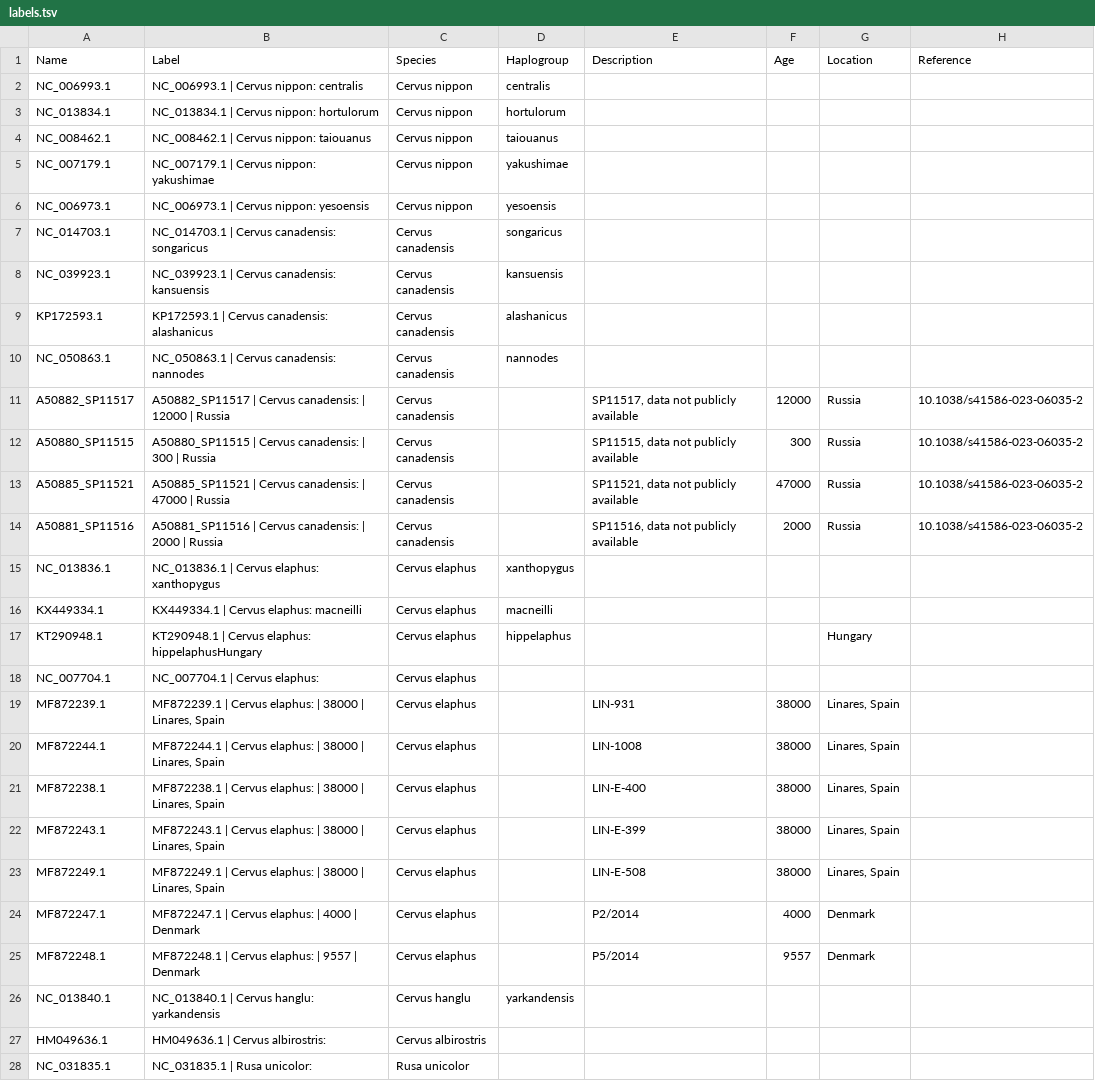
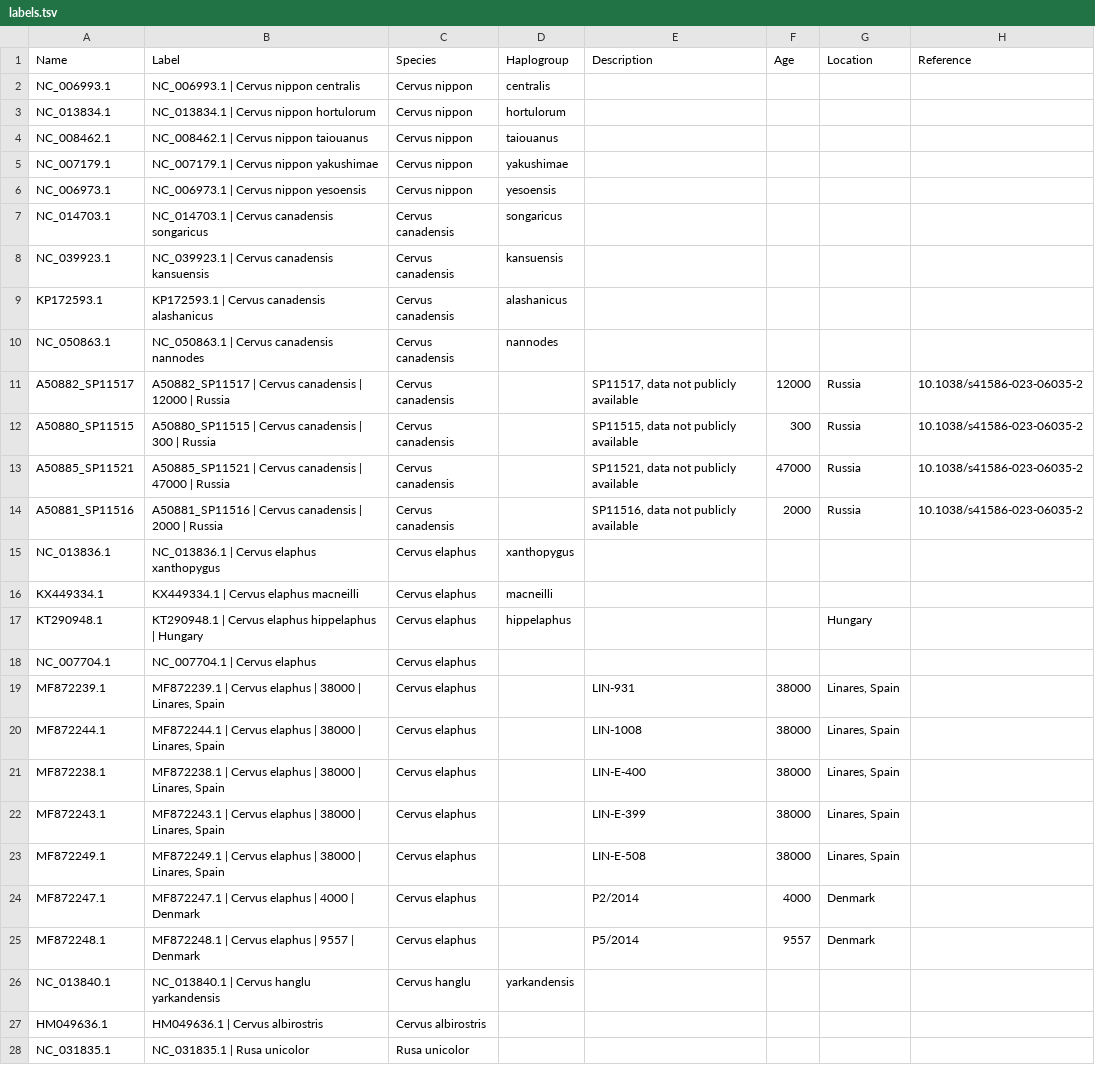
Before and after one commit to merszym/kallisto_nf, a TSV file: assets/Cervidae/labels.tsv, drawn as a sheet; only a part is shown; the diff covers the shown part only.

Commit message:
Update cervidae labels

```diff
--- a/assets/Cervidae/labels.tsv
+++ b/assets/Cervidae/labels.tsv
@@ -1,28 +1,28 @@
 Name	Label	Species	Haplogroup	Description	Age	Location	Reference
-NC_006993.1	NC_006993.1 | Cervus nippon: centralis	Cervus nippon	centralis				
-NC_013834.1	NC_013834.1 | Cervus nippon: hortulorum	Cervus nippon	hortulorum				
-NC_008462.1	NC_008462.1 | Cervus nippon: taiouanus	Cervus nippon	taiouanus				
-NC_007179.1	NC_007179.1 | Cervus nippon: yakushimae	Cervus nippon	yakushimae				
-NC_006973.1	NC_006973.1 | Cervus nippon: yesoensis	Cervus nippon	yesoensis				
-NC_014703.1	NC_014703.1 | Cervus canadensis: songaricus	Cervus canadensis	songaricus				
-NC_039923.1	NC_039923.1 | Cervus canadensis: kansuensis	Cervus canadensis	kansuensis				
-KP172593.1	KP172593.1 | Cervus canadensis: alashanicus	Cervus canadensis	alashanicus				
-NC_050863.1	NC_050863.1 | Cervus canadensis: nannodes	Cervus canadensis	nannodes				
-A50882_SP11517	A50882_SP11517 | Cervus canadensis:  | 12000 | Russia	Cervus canadensis		SP11517, data not publicly available	12000	Russia	10.1038/s41586-023-06035-2
-A50880_SP11515	A50880_SP11515 | Cervus canadensis:  | 300 | Russia	Cervus canadensis		SP11515, data not publicly available	300	Russia	10.1038/s41586-023-06035-2
-A50885_SP11521	A50885_SP11521 | Cervus canadensis:  | 47000 | Russia	Cervus canadensis		SP11521, data not publicly available	47000	Russia	10.1038/s41586-023-06035-2
-A50881_SP11516	A50881_SP11516 | Cervus canadensis:  | 2000 | Russia	Cervus canadensis		SP11516, data not publicly available	2000	Russia	10.1038/s41586-023-06035-2
-NC_013836.1	NC_013836.1 | Cervus elaphus: xanthopygus	Cervus elaphus	xanthopygus				
-KX449334.1	KX449334.1 | Cervus elaphus: macneilli	Cervus elaphus	macneilli				
-KT290948.1	KT290948.1 | Cervus elaphus: hippelaphusHungary	Cervus elaphus	hippelaphus			Hungary	
-NC_007704.1	NC_007704.1 | Cervus elaphus: 	Cervus elaphus					
-MF872239.1	MF872239.1 | Cervus elaphus:  | 38000 | Linares, Spain	Cervus elaphus		LIN-931	38000	Linares, Spain	
-MF872244.1	MF872244.1 | Cervus elaphus:  | 38000 | Linares, Spain	Cervus elaphus		LIN-1008	38000	Linares, Spain	
-MF872238.1	MF872238.1 | Cervus elaphus:  | 38000 | Linares, Spain	Cervus elaphus		LIN-E-400	38000	Linares, Spain	
-MF872243.1	MF872243.1 | Cervus elaphus:  | 38000 | Linares, Spain	Cervus elaphus		LIN-E-399	38000	Linares, Spain	
-MF872249.1	MF872249.1 | Cervus elaphus:  | 38000 | Linares, Spain	Cervus elaphus		LIN-E-508	38000	Linares, Spain	
-MF872247.1	MF872247.1 | Cervus elaphus:  | 4000 | Denmark	Cervus elaphus		P2/2014	4000	Denmark	
-MF872248.1	MF872248.1 | Cervus elaphus:  | 9557 | Denmark	Cervus elaphus		P5/2014	9557	Denmark	
-NC_013840.1	NC_013840.1 | Cervus hanglu: yarkandensis	Cervus hanglu	yarkandensis				
-HM049636.1	HM049636.1 | Cervus albirostris: 	Cervus albirostris					
-NC_031835.1	NC_031835.1 | Rusa unicolor: 	Rusa unicolor					
+NC_006993.1	NC_006993.1 | Cervus nippon centralis	Cervus nippon	centralis				
+NC_013834.1	NC_013834.1 | Cervus nippon hortulorum	Cervus nippon	hortulorum				
+NC_008462.1	NC_008462.1 | Cervus nippon taiouanus	Cervus nippon	taiouanus				
+NC_007179.1	NC_007179.1 | Cervus nippon yakushimae	Cervus nippon	yakushimae				
+NC_006973.1	NC_006973.1 | Cervus nippon yesoensis	Cervus nippon	yesoensis				
+NC_014703.1	NC_014703.1 | Cervus canadensis songaricus	Cervus canadensis	songaricus				
+NC_039923.1	NC_039923.1 | Cervus canadensis kansuensis	Cervus canadensis	kansuensis				
+KP172593.1	KP172593.1 | Cervus canadensis alashanicus	Cervus canadensis	alashanicus				
+NC_050863.1	NC_050863.1 | Cervus canadensis nannodes	Cervus canadensis	nannodes				
+A50882_SP11517	A50882_SP11517 | Cervus canadensis | 12000 | Russia	Cervus canadensis		SP11517, data not publicly available	12000	Russia	10.1038/s41586-023-06035-2
+A50880_SP11515	A50880_SP11515 | Cervus canadensis | 300 | Russia	Cervus canadensis		SP11515, data not publicly available	300	Russia	10.1038/s41586-023-06035-2
+A50885_SP11521	A50885_SP11521 | Cervus canadensis | 47000 | Russia	Cervus canadensis		SP11521, data not publicly available	47000	Russia	10.1038/s41586-023-06035-2
+A50881_SP11516	A50881_SP11516 | Cervus canadensis | 2000 | Russia	Cervus canadensis		SP11516, data not publicly available	2000	Russia	10.1038/s41586-023-06035-2
+NC_013836.1	NC_013836.1 | Cervus elaphus xanthopygus	Cervus elaphus	xanthopygus				
+KX449334.1	KX449334.1 | Cervus elaphus macneilli	Cervus elaphus	macneilli				
+KT290948.1	KT290948.1 | Cervus elaphus hippelaphus | Hungary	Cervus elaphus	hippelaphus			Hungary	
+NC_007704.1	NC_007704.1 | Cervus elaphus 	Cervus elaphus					
+MF872239.1	MF872239.1 | Cervus elaphus | 38000 | Linares, Spain	Cervus elaphus		LIN-931	38000	Linares, Spain	
+MF872244.1	MF872244.1 | Cervus elaphus | 38000 | Linares, Spain	Cervus elaphus		LIN-1008	38000	Linares, Spain	
+MF872238.1	MF872238.1 | Cervus elaphus | 38000 | Linares, Spain	Cervus elaphus		LIN-E-400	38000	Linares, Spain	
+MF872243.1	MF872243.1 | Cervus elaphus | 38000 | Linares, Spain	Cervus elaphus		LIN-E-399	38000	Linares, Spain	
+MF872249.1	MF872249.1 | Cervus elaphus | 38000 | Linares, Spain	Cervus elaphus		LIN-E-508	38000	Linares, Spain	
+MF872247.1	MF872247.1 | Cervus elaphus | 4000 | Denmark	Cervus elaphus		P2/2014	4000	Denmark	
+MF872248.1	MF872248.1 | Cervus elaphus | 9557 | Denmark	Cervus elaphus		P5/2014	9557	Denmark	
+NC_013840.1	NC_013840.1 | Cervus hanglu yarkandensis	Cervus hanglu	yarkandensis				
+HM049636.1	HM049636.1 | Cervus albirostris 	Cervus albirostris					
+NC_031835.1	NC_031835.1 | Rusa unicolor 	Rusa unicolor					
```
Also changed, not shown: 55 edited cells elsewhere in this file.
